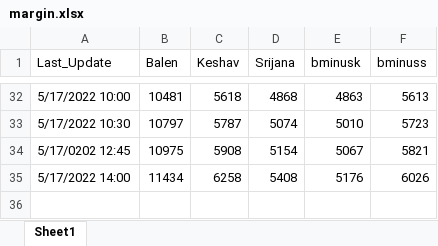
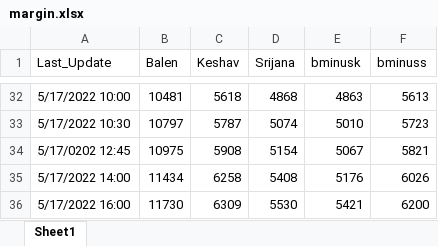
Before and after one commit to akashadhikari/balen_lead, an Excel workbook: margin.xlsx, sheet Sheet1, drawn as a sheet; only a part is shown, gaps mark what is left out; values as stored, in another font and other column widths than the file's, no borders; the diff names each change by its address in the sheet, - before the commit and + after, or states it on an @@ line.

Commit message:
Add data

```diff
--- a/margin.xlsx (sheet Sheet1)
+++ b/margin.xlsx (sheet Sheet1)
+row 36: 5/17/2022 16:00 | 11730 | 6309 | 5530 | 5421 | 6200
```
Also changed, not shown: 5 other files.
